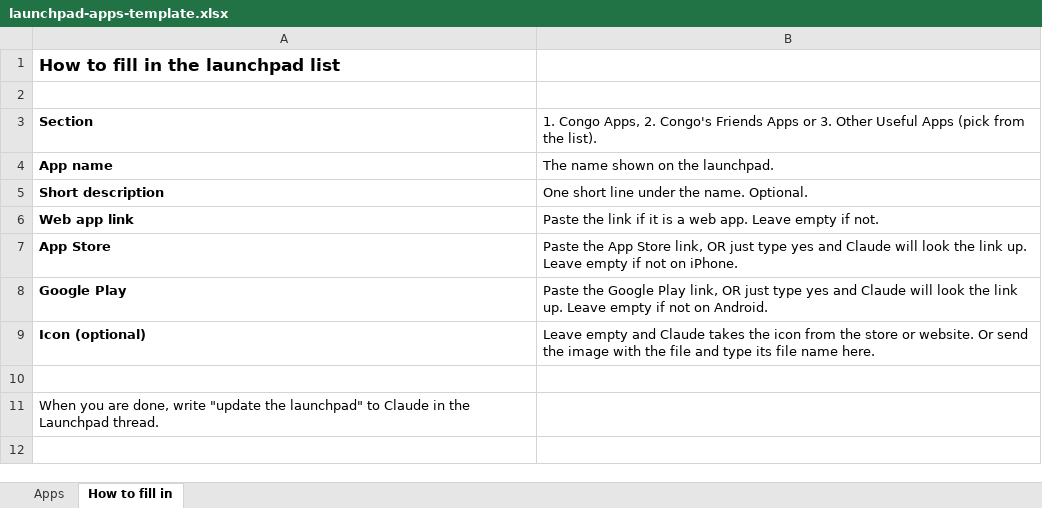
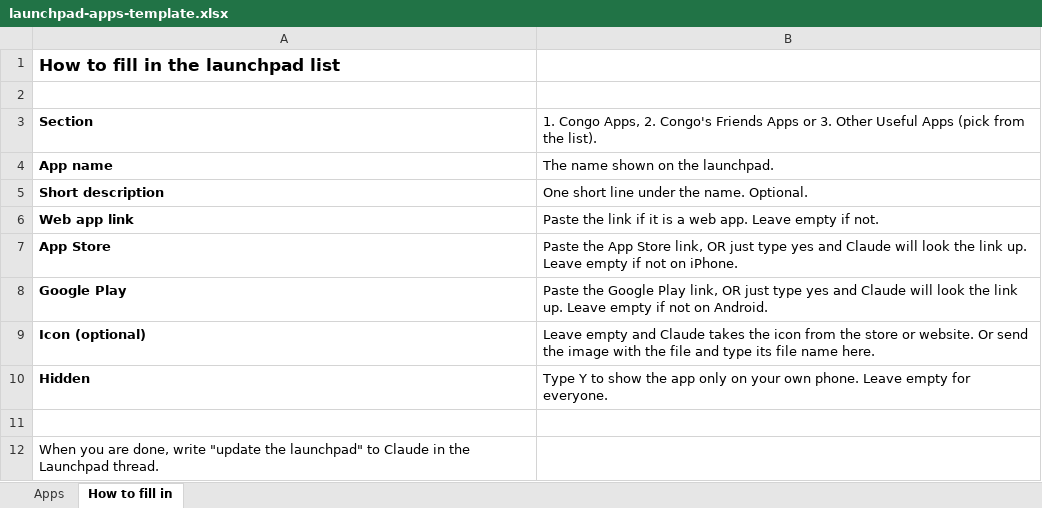
Before and after one commit to capoeirabrasil-be/apps, an Excel workbook: launchpad/tools/launchpad-apps-template.xlsx, sheet How to fill in, drawn as a sheet; values as stored, in another font and other column widths than the file's, no borders; the diff names each change by its address in the sheet, - before the commit and + after, or states it on an @@ line.

```diff
--- a/launchpad/tools/launchpad-apps-template.xlsx (sheet How to fill in)
+++ b/launchpad/tools/launchpad-apps-template.xlsx (sheet How to fill in)
+row 10: Hidden | Type Y to show the app only on your own phone. Leave empty for everyone.
```
Also changed, not shown: sheet Apps, 3 other files.
